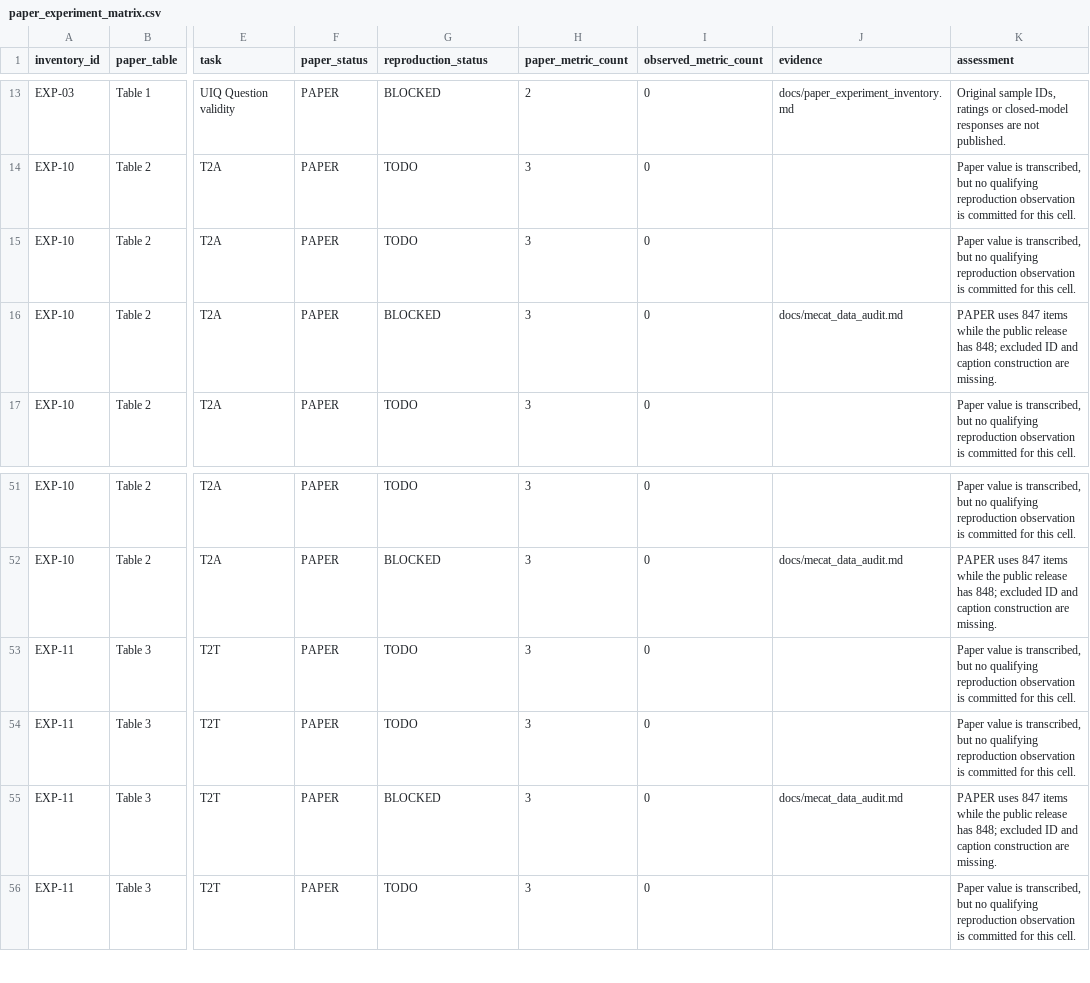
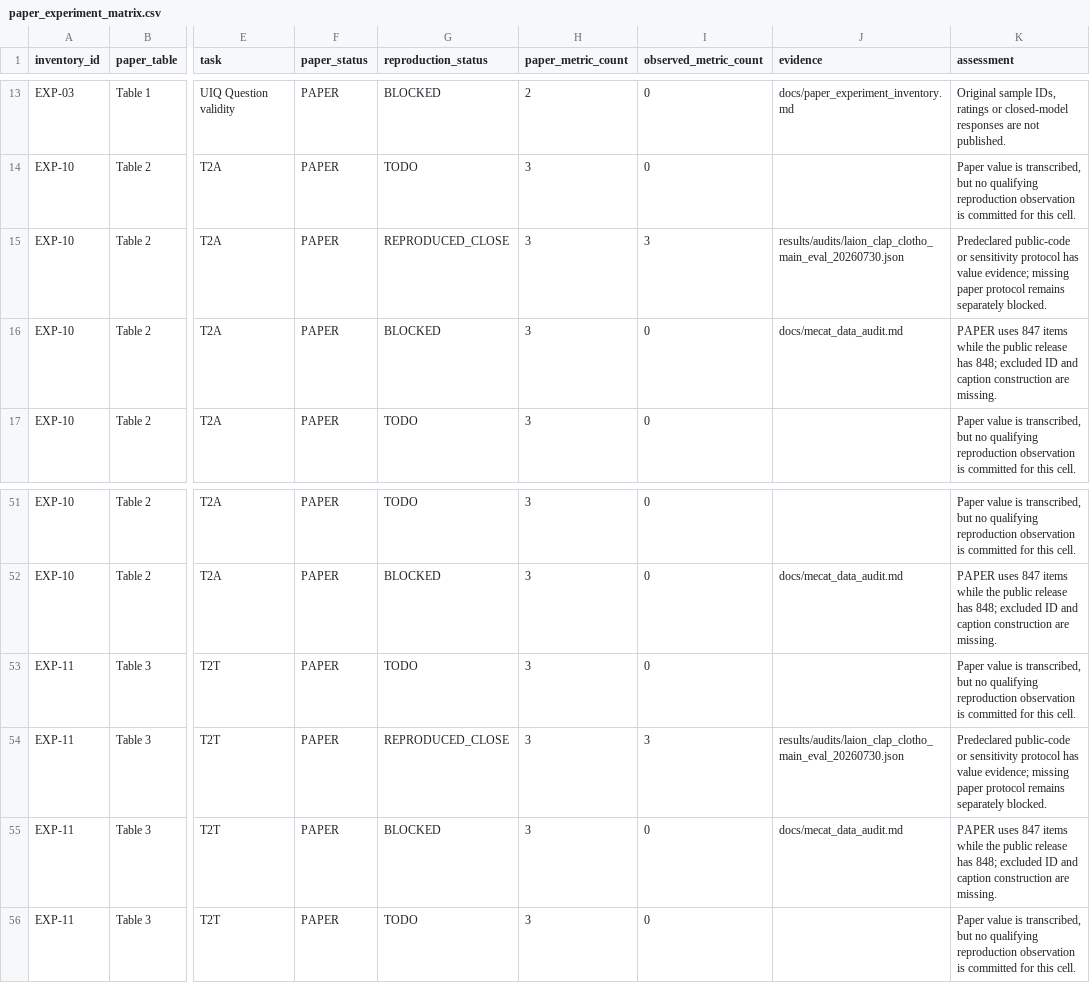
Before and after one commit to makangbooo/Omni-Embed-Audio, a CSV file: results/tables/paper_experiment_matrix.csv, drawn as a sheet; only a part is shown, gaps mark what is left out; the diff names each change by its address in the sheet, - before the commit and + after, or states it on an @@ line.

```diff
--- a/results/tables/paper_experiment_matrix.csv
+++ b/results/tables/paper_experiment_matrix.csv
-G15 (reproduction_status): TODO
+G15 (reproduction_status): REPRODUCED_CLOSE
-I15 (observed_metric_count): 0
+I15 (observed_metric_count): 3
-J15 (evidence): (empty)
+J15 (evidence): results/audits/laion_clap_clotho_main_eval_20260730.json
-K15 (assessment): Paper value is transcribed, but no qualifying reproduction observation is committed for this cell.
+K15 (assessment): Predeclared public-code or sensitivity protocol has value evidence; missing paper protocol remains separately blocked.
-G54 (reproduction_status): TODO
+G54 (reproduction_status): REPRODUCED_CLOSE
-I54 (observed_metric_count): 0
+I54 (observed_metric_count): 3
-J54 (evidence): (empty)
+J54 (evidence): results/audits/laion_clap_clotho_main_eval_20260730.json
-K54 (assessment): Paper value is transcribed, but no qualifying reproduction observation is committed for this cell.
+K54 (assessment): Predeclared public-code or sensitivity protocol has value evidence; missing paper protocol remains separately blocked.
```
Also changed, not shown: results/tables/reproduction_summary.csv, 12 other files.
